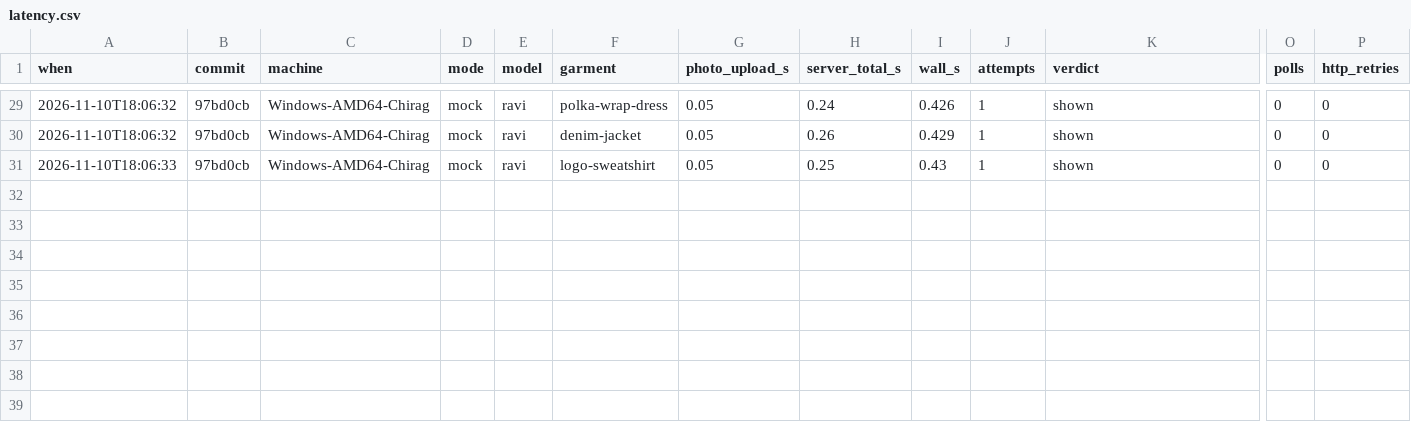
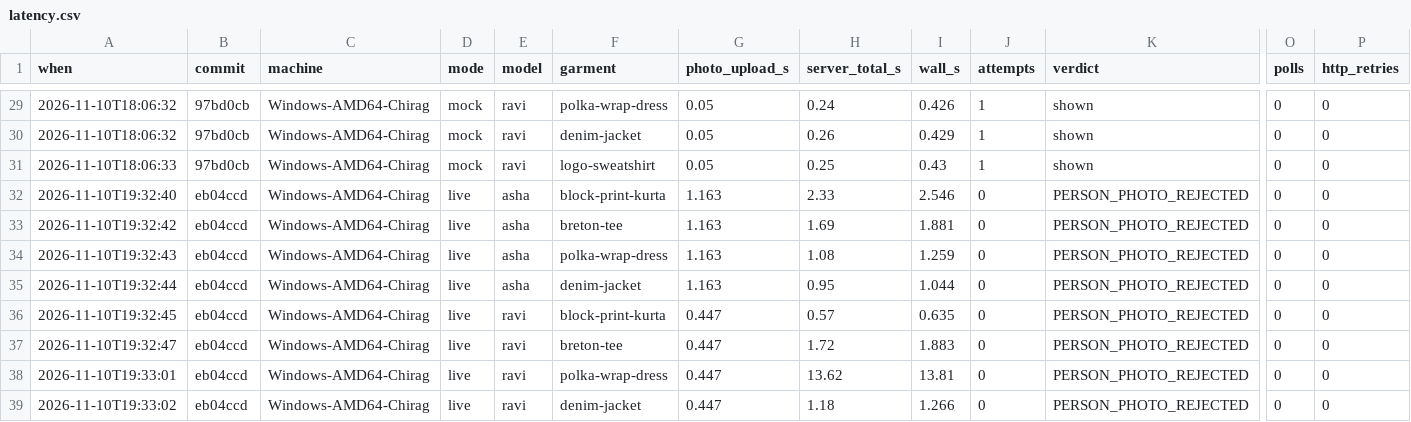
Before and after one commit to thegoodengineers/trusted-tryon, a CSV file: results/latency.csv, drawn as a sheet; only a part is shown, gaps mark what is left out; rows hold the shown columns only; the diff names each change by its address in the sheet, - before the commit and + after, or states it on an @@ line.

Commit message:
Switch to the real Clothsy AI API: first live results, drawings to the stand-in, budget cap (#4)
* Record live results for our drawn sample figures and replay them free; live check runs one attempt per try-on by default

* Live API: drawn figures are refused by the API, so they use the labelled stand-in; live check takes a consenting adult's photo; live budget cap; first live results

```diff
--- a/results/latency.csv
+++ b/results/latency.csv
+row 32: 2026-11-10T19:32:40 | eb04ccd | Windows-AMD64-Chirag | live | asha | block-print-kurta | 1.163 | 2.33 | 2.546 | 0 | PERSON_PHOTO_REJECTED | 0 | 0
+row 33: 2026-11-10T19:32:42 | eb04ccd | Windows-AMD64-Chirag | live | asha | breton-tee | 1.163 | 1.69 | 1.881 | 0 | PERSON_PHOTO_REJECTED | 0 | 0
+row 34: 2026-11-10T19:32:43 | eb04ccd | Windows-AMD64-Chirag | live | asha | polka-wrap-dress | 1.163 | 1.08 | 1.259 | 0 | PERSON_PHOTO_REJECTED | 0 | 0
+row 35: 2026-11-10T19:32:44 | eb04ccd | Windows-AMD64-Chirag | live | asha | denim-jacket | 1.163 | 0.95 | 1.044 | 0 | PERSON_PHOTO_REJECTED | 0 | 0
+row 36: 2026-11-10T19:32:45 | eb04ccd | Windows-AMD64-Chirag | live | ravi | block-print-kurta | 0.447 | 0.57 | 0.635 | 0 | PERSON_PHOTO_REJECTED | 0 | 0
+row 37: 2026-11-10T19:32:47 | eb04ccd | Windows-AMD64-Chirag | live | ravi | breton-tee | 0.447 | 1.72 | 1.883 | 0 | PERSON_PHOTO_REJECTED | 0 | 0
+row 38: 2026-11-10T19:33:01 | eb04ccd | Windows-AMD64-Chirag | live | ravi | polka-wrap-dress | 0.447 | 13.62 | 13.81 | 0 | PERSON_PHOTO_REJECTED | 0 | 0
+row 39: 2026-11-10T19:33:02 | eb04ccd | Windows-AMD64-Chirag | live | ravi | denim-jacket | 0.447 | 1.18 | 1.266 | 0 | PERSON_PHOTO_REJECTED | 0 | 0
```
Also changed, not shown: 9 other files.
